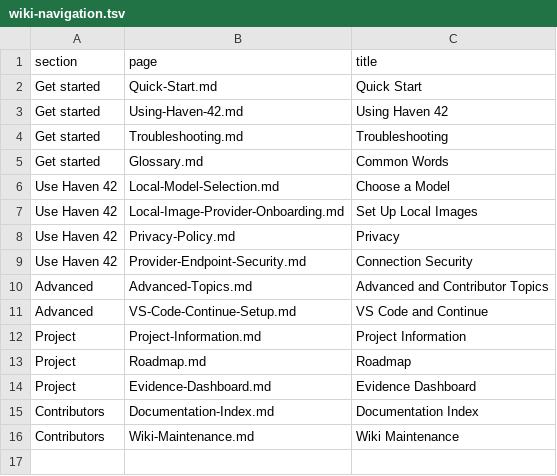
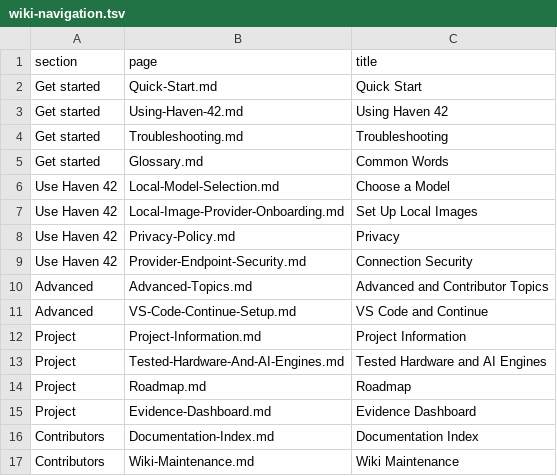
Before and after one commit to hysel/haven-42, a TSV file: config/wiki-navigation.tsv, drawn as a sheet.

```diff
--- a/config/wiki-navigation.tsv
+++ b/config/wiki-navigation.tsv
@@ -12,2 +12,3 @@ Advanced	VS-Code-Continue-Setup.md	VS Code and Continue
 Project	Project-Information.md	Project Information
+Project	Tested-Hardware-And-AI-Engines.md	Tested Hardware and AI Engines
 Project	Roadmap.md	Roadmap
```
Also changed, not shown: config/wiki-sync.tsv, 25 other files.
